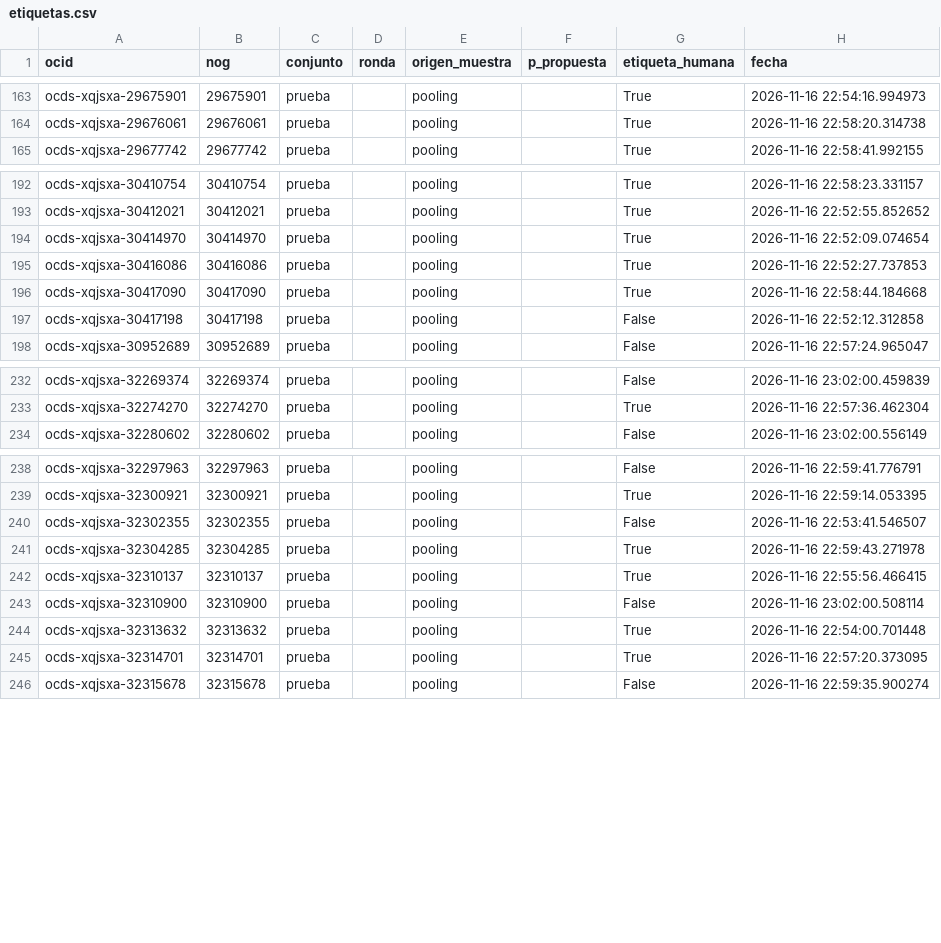
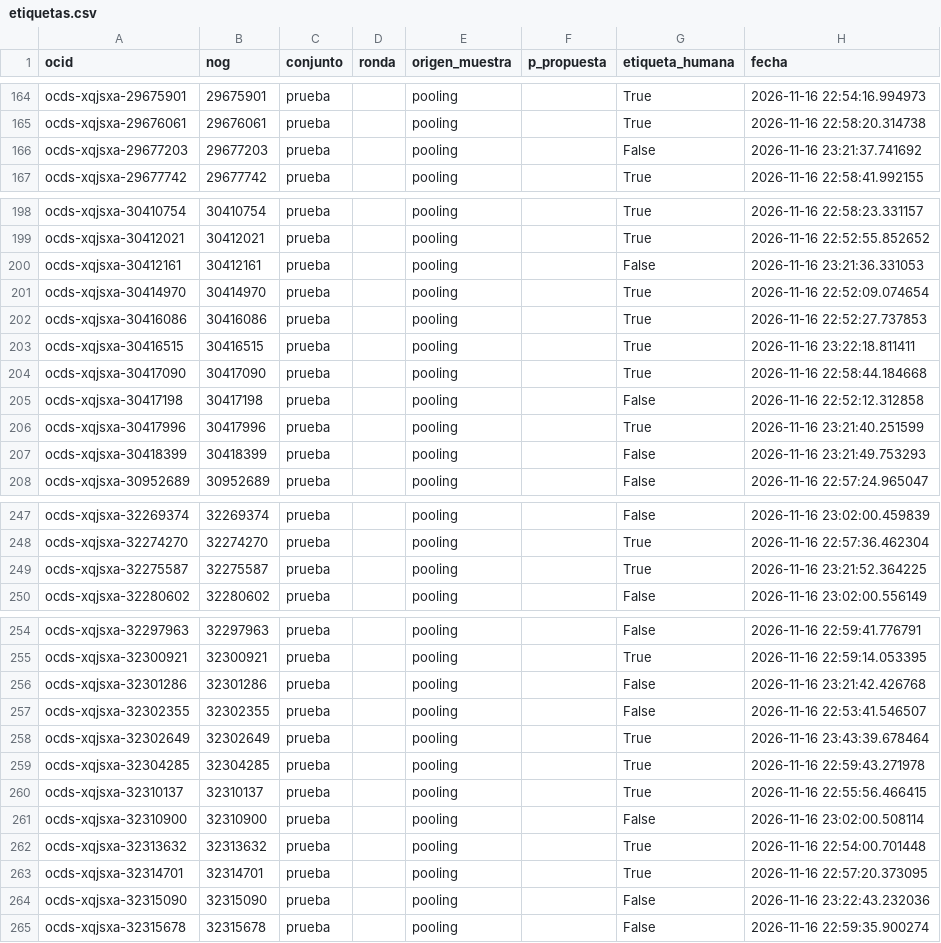
Before and after one commit to MrCifristo/NaturalLanguageProcessing, a CSV file: proyecto/etiquetas/etiquetas.csv, drawn as a sheet; only a part is shown, gaps mark what is left out; the diff covers the shown part only; the diff names each change by its address in the sheet, - before the commit and + after, or states it on an @@ line.

```diff
--- a/proyecto/etiquetas/etiquetas.csv
+++ b/proyecto/etiquetas/etiquetas.csv
+row 166: ocds-xqjsxa-29677203 | 29677203 | prueba |  | pooling |  | False | 2026-11-16 23:21:37.741692
+row 200: ocds-xqjsxa-30412161 | 30412161 | prueba |  | pooling |  | False | 2026-11-16 23:21:36.331053
+row 203: ocds-xqjsxa-30416515 | 30416515 | prueba |  | pooling |  | True | 2026-11-16 23:22:18.811411
+row 206: ocds-xqjsxa-30417996 | 30417996 | prueba |  | pooling |  | True | 2026-11-16 23:21:40.251599
+row 207: ocds-xqjsxa-30418399 | 30418399 | prueba |  | pooling |  | False | 2026-11-16 23:21:49.753293
+row 249: ocds-xqjsxa-32275587 | 32275587 | prueba |  | pooling |  | True | 2026-11-16 23:21:52.364225
+row 256: ocds-xqjsxa-32301286 | 32301286 | prueba |  | pooling |  | False | 2026-11-16 23:21:42.426768
+row 258: ocds-xqjsxa-32302649 | 32302649 | prueba |  | pooling |  | True | 2026-11-16 23:43:39.678464
+row 264: ocds-xqjsxa-32315090 | 32315090 | prueba |  | pooling |  | False | 2026-11-16 23:22:43.232036
```
Also changed, not shown: 10 added rows elsewhere in this file, 10 other files.
